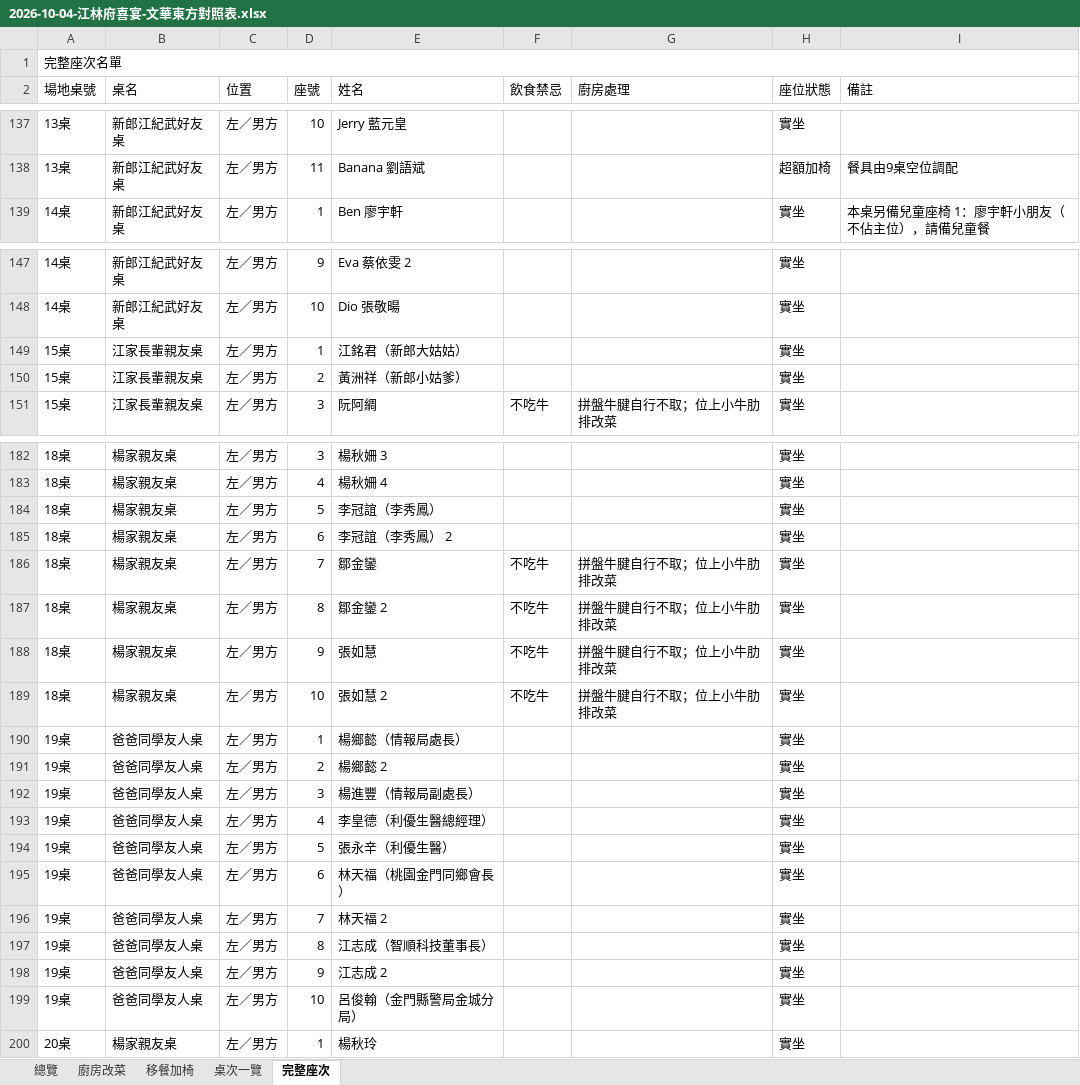
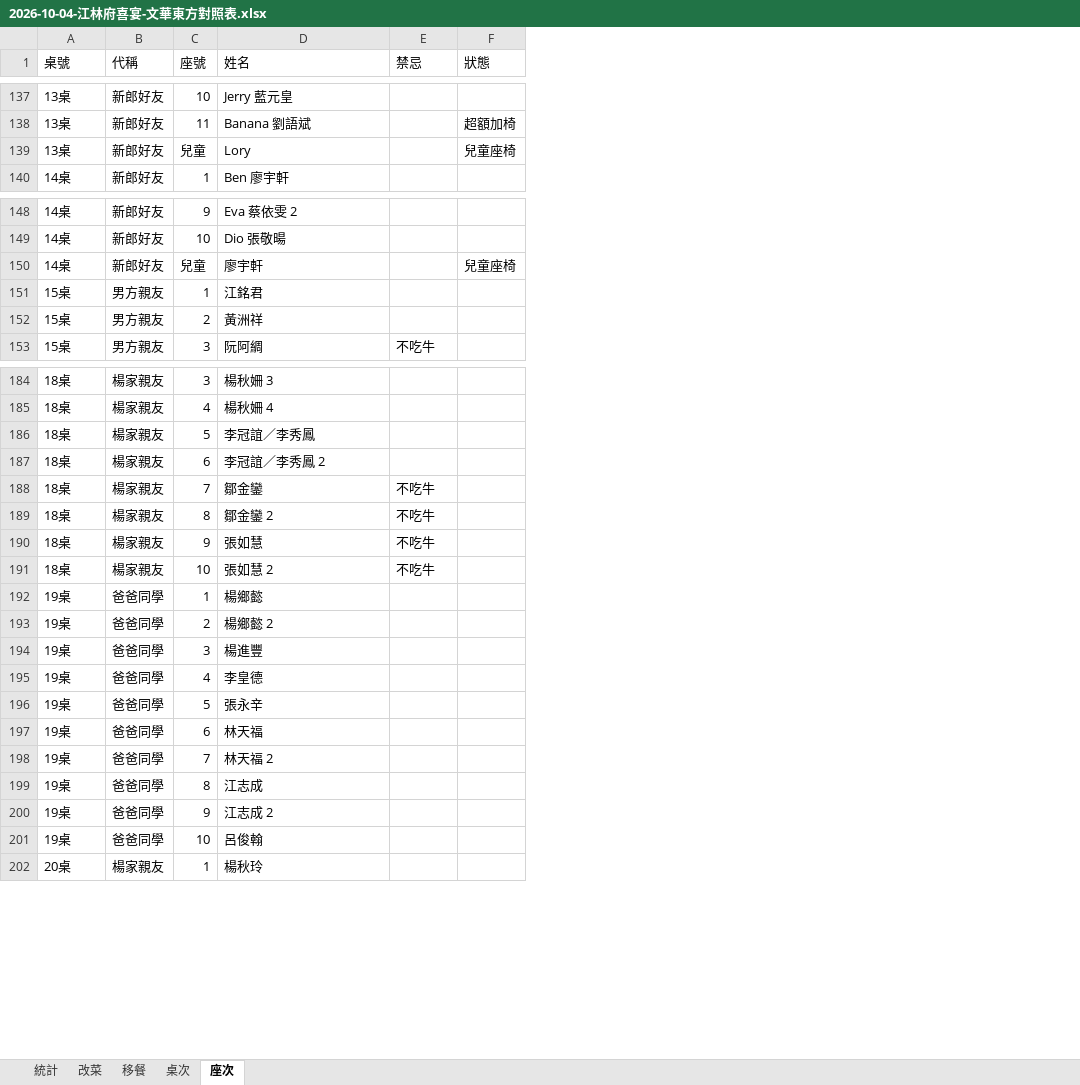
Before and after one commit to g51014/2026-wedding_seating, an Excel workbook: 2026-10-04-江林府喜宴-文華東方對照表.xlsx, sheet 座次, drawn as a sheet; only a part is shown, gaps mark what is left out; values as stored, in another font and other column widths than the file's, no cell formats; removed rows and columns are numbered as before the commit, all else as after; the diff covers the shown part only; the diff names each change by its address in the sheet, - before the commit and + after, or states it on an @@ line.

```diff
--- a/2026-10-04-江林府喜宴-文華東方對照表.xlsx (sheet 座次)
+++ b/2026-10-04-江林府喜宴-文華東方對照表.xlsx (sheet 座次)
-sheet tab: 總覽
+sheet tab: 統計
-sheet tab: 廚房改菜
+sheet tab: 改菜
-sheet tab: 移餐加椅
+sheet tab: 移餐
-sheet tab: 桌次一覽
+sheet tab: 桌次
-sheet tab: 完整座次
+sheet tab: 座次
-column B (桌名), rows 137-139: all 新郎江紀武好友桌; rows 147-151: 新郎江紀武好友桌 | 新郎江紀武好友桌 | 江家長輩親友桌 | 江家長輩親友桌 | 江家長輩親友桌; rows 182-200: 楊家親友桌 | 楊家親友桌 | 楊家親友桌 | 楊家親友桌 | 楊家親友桌 | 楊家親友桌 | 楊家親友桌 | 楊家親友桌 | 爸爸同學友人桌 | 爸爸同學友人桌 | 爸爸同學友人桌 | 爸爸同學友人桌 | 爸爸同學友人桌 | 爸爸同學友人桌 | 爸爸同學友人桌 | 爸爸同學友人桌 | 爸爸同學友人桌 | 爸爸同學友人桌 | 楊家親友桌
-column C (位置), rows 137-139: all 左／男方; rows 147-151: all 左／男方; rows 182-200: all 左／男方
+column B (代稱), rows 137-138: 新郎好友 | 新郎好友; row 140: 新郎好友; rows 148-149: 新郎好友 | 新郎好友; rows 151-153: all 男方親友; rows 184-202: 楊家親友 | 楊家親友 | 楊家親友 | 楊家親友 | 楊家親友 | 楊家親友 | 楊家親友 | 楊家親友 | 爸爸同學 | 爸爸同學 | 爸爸同學 | 爸爸同學 | 爸爸同學 | 爸爸同學 | 爸爸同學 | 爸爸同學 | 爸爸同學 | 爸爸同學 | 楊家親友
-column G (廚房處理), row 151: 拼盤牛腱自行不取；位上小牛肋排改菜; rows 186-189: all 拼盤牛腱自行不取；位上小牛肋排改菜
-column H (座位狀態), rows 137-139: 實坐 | 超額加椅 | 實坐; rows 147-151: all 實坐; rows 182-200: all 實坐
-column I (備註), rows 138-139: 餐具由9桌空位調配 | 本桌另備兒童座椅 1：廖宇軒小朋友（不佔主位），請備兒童餐
+column F (狀態), row 138: 超額加椅
-row 1: 完整座次名單
-A1: 場地桌號
+A1: 桌號
-E1: 飲食禁忌
+E1: 禁忌
+row 139: 13桌 | 新郎好友 | 兒童 | Lory |  | 兒童座椅
+row 150: 14桌 | 新郎好友 | 兒童 | 廖宇軒 |  | 兒童座椅
-D151 (姓名): 江銘君（新郎大姑姑）
+D151 (姓名): 江銘君
-D152 (姓名): 黃洲祥（新郎小姑爹）
+D152 (姓名): 黃洲祥
-D186 (姓名): 李冠誼（李秀鳳）
+D186 (姓名): 李冠誼／李秀鳳
-D187 (姓名): 李冠誼（李秀鳳） 2
+D187 (姓名): 李冠誼／李秀鳳 2
-D192 (姓名): 楊鄉懿（情報局處長）
+D192 (姓名): 楊鄉懿
-D194 (姓名): 楊進豐（情報局副處長）
+D194 (姓名): 楊進豐
-D195 (姓名): 李皇德（利優生醫總經理）
+D195 (姓名): 李皇德
-D196 (姓名): 張永辛（利優生醫）
+D196 (姓名): 張永辛
-D197 (姓名): 林天福（桃園金門同鄉會長）
+D197 (姓名): 林天福
-D199 (姓名): 江志成（智順科技董事長）
+D199 (姓名): 江志成
-D201 (姓名): 呂俊翰（金門縣警局金城分局）
+D201 (姓名): 呂俊翰
```
Also changed, not shown: 1 added row and 62 edited cells elsewhere in this sheet, sheet 統計, sheet 改菜, sheet 移餐, sheet 桌次, cell formats, 2 other files.
